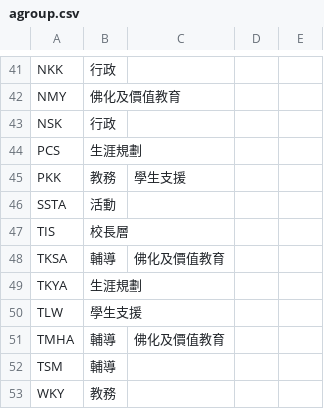
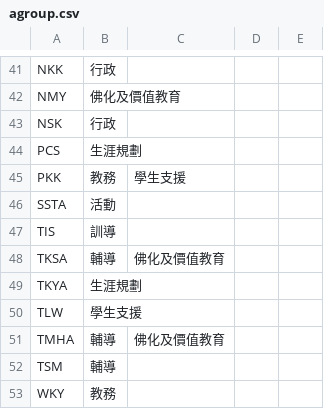
Before and after one commit to kwokcato/hnktt, a CSV file: agroup.csv, drawn as a sheet; only a part is shown, gaps mark what is left out; the diff covers the shown part only.

```diff
--- a/agroup.csv
+++ b/agroup.csv
@@ -46,3 +46,3 @@ PKK,教務,學生支援,,
 SSTA,活動,,,
-TIS,校長層,,,
+TIS,訓導,,,
 TKSA,輔導,佛化及價值教育,,
```
Also changed, not shown: 9 added rows, 14 removed rows, 2 moved rows and 27 edited cells elsewhere in this file.
